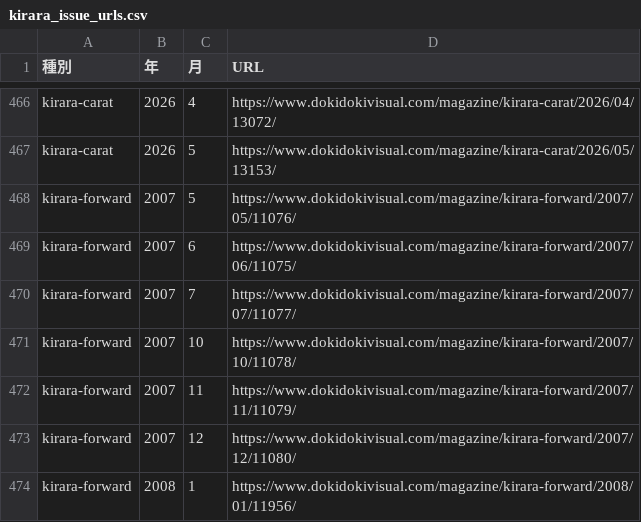
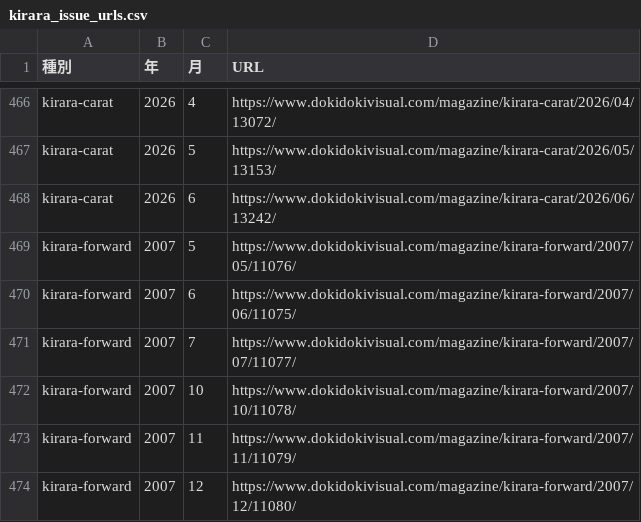
Before and after one commit to tyabannotami/kirara-stats, a CSV file: tools/kirara_issue_urls.csv, drawn as a sheet; only a part is shown, gaps mark what is left out; the shorter side is filled out with more unchanged rows; the diff names each change by its address in the sheet, - before the commit and + after, or states it on an @@ line.

```diff
--- a/tools/kirara_issue_urls.csv
+++ b/tools/kirara_issue_urls.csv
+row 468: kirara-carat | 2026 | 6 | https://www.dokidokivisual.com/magazine/kirara-carat/2026/06/13242/
```
Also changed, not shown: data/raw/kirara-carat.csv, 1 other file.
